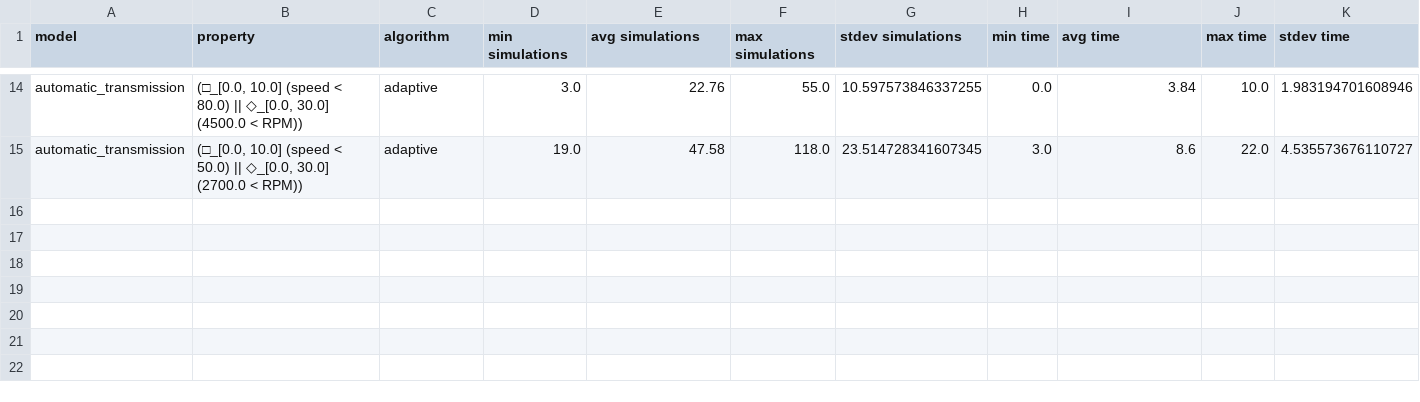
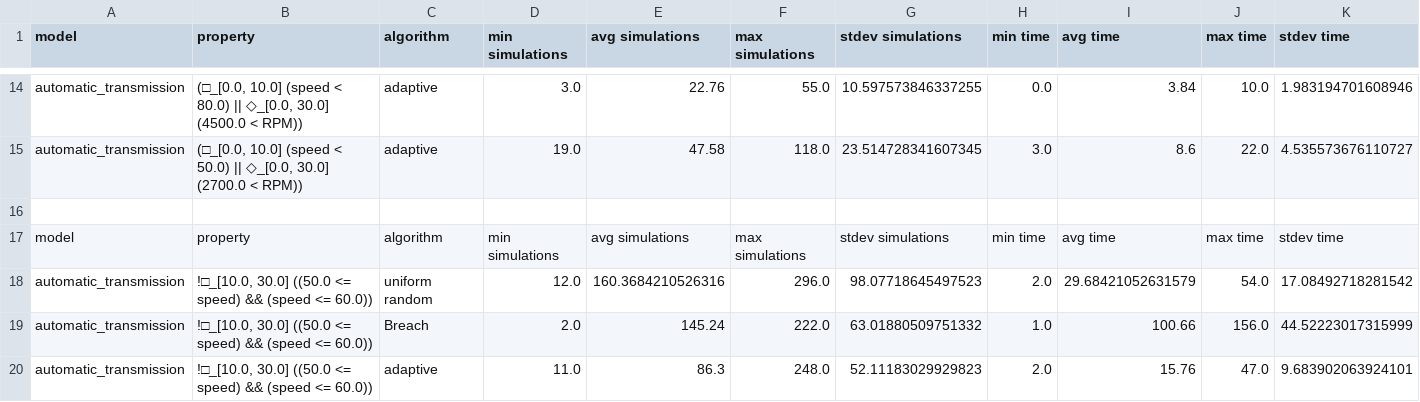
Before and after one commit to ERATOMMSD/falstar, a CSV file: results/hscc2019/summary.csv, drawn as a sheet; only a part is shown, gaps mark what is left out; rows hold the shown columns only; the diff names each change by its address in the sheet, - before the commit and + after, or states it on an @@ line.

Commit message:
more results

```diff
--- a/results/hscc2019/summary.csv
+++ b/results/hscc2019/summary.csv
+row 16: (empty)
+row 17: model | property | algorithm | min simulations | avg simulations | max simulations | stdev simulations | min time | avg time | max time | stdev time
+row 18: automatic_transmission | !□_[10.0, 30.0] ((50.0 <= speed) && (speed <= 60.0)) | uniform random | 12.0 | 160.3684210526316 | 296.0 | 98.07718645497523 | 2.0 | 29.68421052631579 | 54.0 | 17.08492718281542
+row 19: automatic_transmission | !□_[10.0, 30.0] ((50.0 <= speed) && (speed <= 60.0)) | Breach | 2.0 | 145.24 | 222.0 | 63.01880509751332 | 1.0 | 100.66 | 156.0 | 44.52223017315999
+row 20: automatic_transmission | !□_[10.0, 30.0] ((50.0 <= speed) && (speed <= 60.0)) | adaptive | 11.0 | 86.3 | 248.0 | 52.11183029929823 | 2.0 | 15.76 | 47.0 | 9.683902063924101
```
Also changed, not shown: 1 other file.
